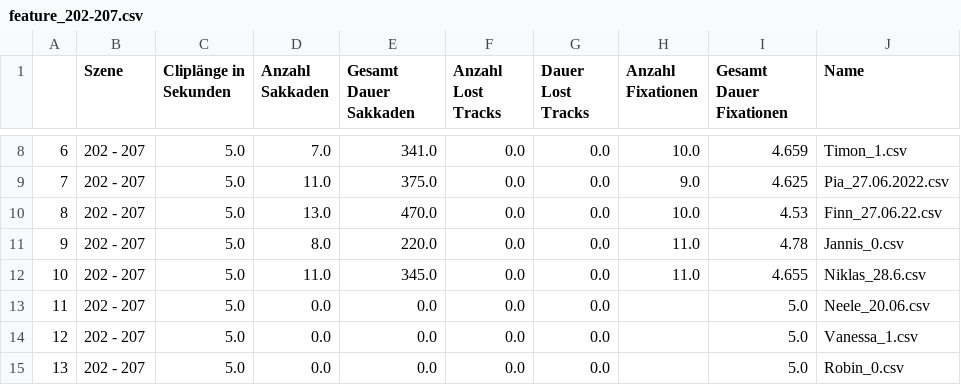
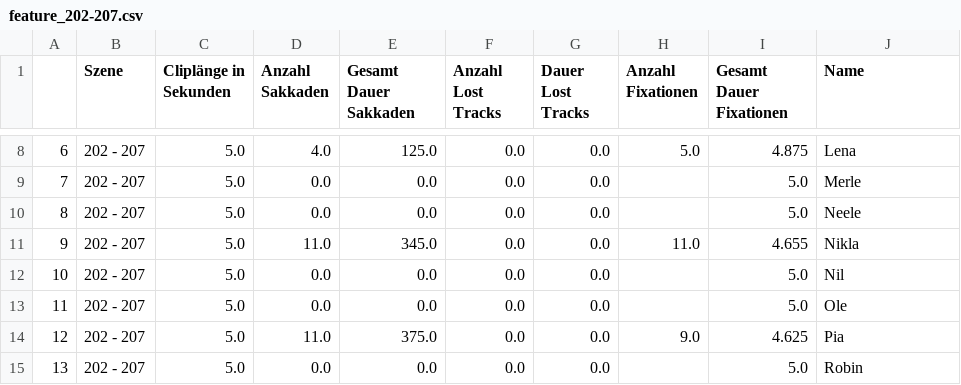
Before and after one commit to giannywise/Eyetracking, a CSV file: features/feature_202-207.csv, drawn as a sheet; only a part is shown, gaps mark what is left out; the diff covers the shown part only.

```diff
--- a/features/feature_202-207.csv
+++ b/features/feature_202-207.csv
@@ -8,8 +8,8 @@
-6,202 - 207,5.0,7.0,341.0,0.0,0.0,10.0,4.659,Timon_1.csv
-7,202 - 207,5.0,11.0,375.0,0.0,0.0,9.0,4.625,Pia_27.06.2022.csv
-8,202 - 207,5.0,13.0,470.0,0.0,0.0,10.0,4.53,Finn_27.06.22.csv
-9,202 - 207,5.0,8.0,220.0,0.0,0.0,11.0,4.78,Jannis_0.csv
-10,202 - 207,5.0,11.0,345.0,0.0,0.0,11.0,4.655,Niklas_28.6.csv
-11,202 - 207,5.0,0.0,0.0,0.0,0.0,,5.0,Neele_20.06.csv
-12,202 - 207,5.0,0.0,0.0,0.0,0.0,,5.0,Vanessa_1.csv
-13,202 - 207,5.0,0.0,0.0,0.0,0.0,,5.0,Robin_0.csv
+6,202 - 207,5.0,4.0,125.0,0.0,0.0,5.0,4.875,Lena
+7,202 - 207,5.0,0.0,0.0,0.0,0.0,,5.0,Merle
+8,202 - 207,5.0,0.0,0.0,0.0,0.0,,5.0,Neele
+9,202 - 207,5.0,11.0,345.0,0.0,0.0,11.0,4.655,Nikla
+10,202 - 207,5.0,0.0,0.0,0.0,0.0,,5.0,Nil
+11,202 - 207,5.0,0.0,0.0,0.0,0.0,,5.0,Ole
+12,202 - 207,5.0,11.0,375.0,0.0,0.0,9.0,4.625,Pia
+13,202 - 207,5.0,0.0,0.0,0.0,0.0,,5.0,Robin
```
Also changed, not shown: 41 edited cells elsewhere in this file, features/feature_262-267.csv, features/feature_325-330.csv, 21 other files.
